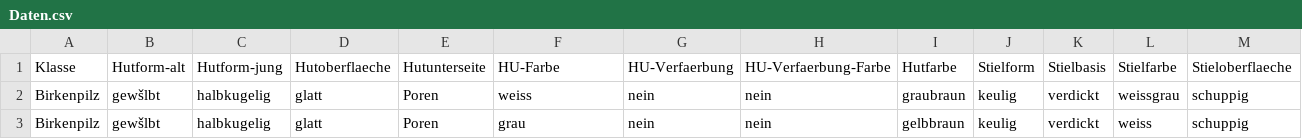
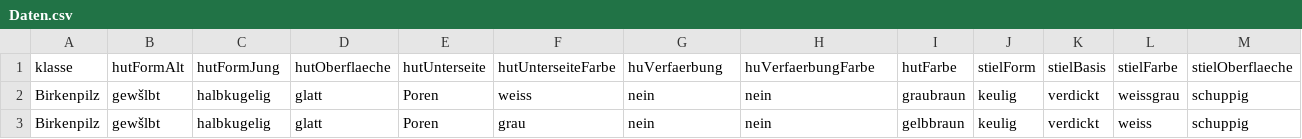
Before and after one commit to kfraeger/FungiDoo_neu, a CSV file: FungiDoo/Model/Daten.csv, drawn as a sheet; only a part is shown; removed rows and columns are numbered as before the commit, all else as after; rows hold the shown columns only; the diff names each change by its address in the sheet, - before the commit and + after, or states it on an @@ line.

```diff
--- a/FungiDoo/Model/Daten.csv
+++ b/FungiDoo/Model/Daten.csv
-row 1: Klasse | Hutform-alt | Hutform-jung | Hutoberflaeche | Hutunterseite | HU-Farbe | HU-Verfaerbung | HU-Verfaerbung-Farbe | Hutfarbe | Stielform | Stielbasis | Stielfarbe | Stieloberflaeche
+row 1: klasse | hutFormAlt | hutFormJung | hutOberflaeche | hutUnterseite | hutUnterseiteFarbe | huVerfaerbung | huVerfaerbungFarbe | hutFarbe | stielForm | stielBasis | stielFarbe | stielOberflaeche
```
Also changed, not shown: 6 other files.
